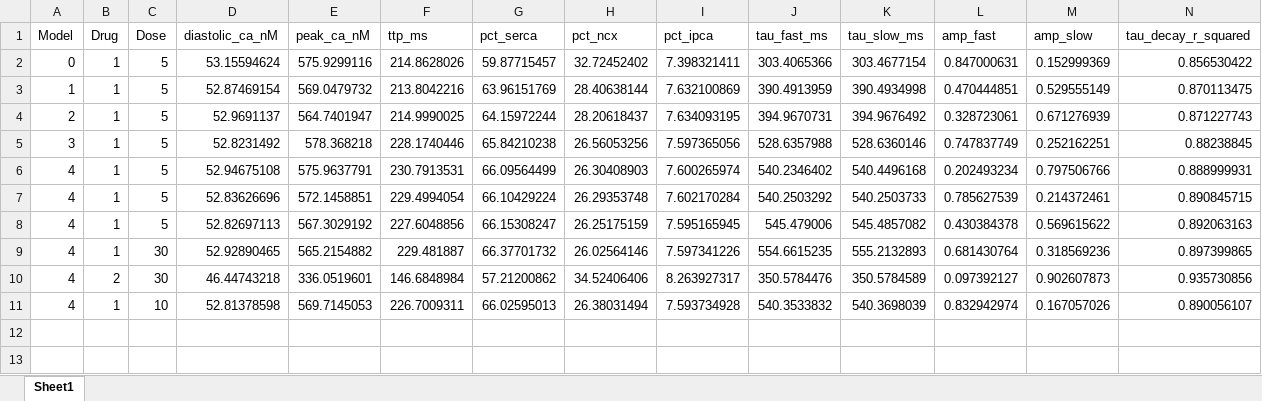
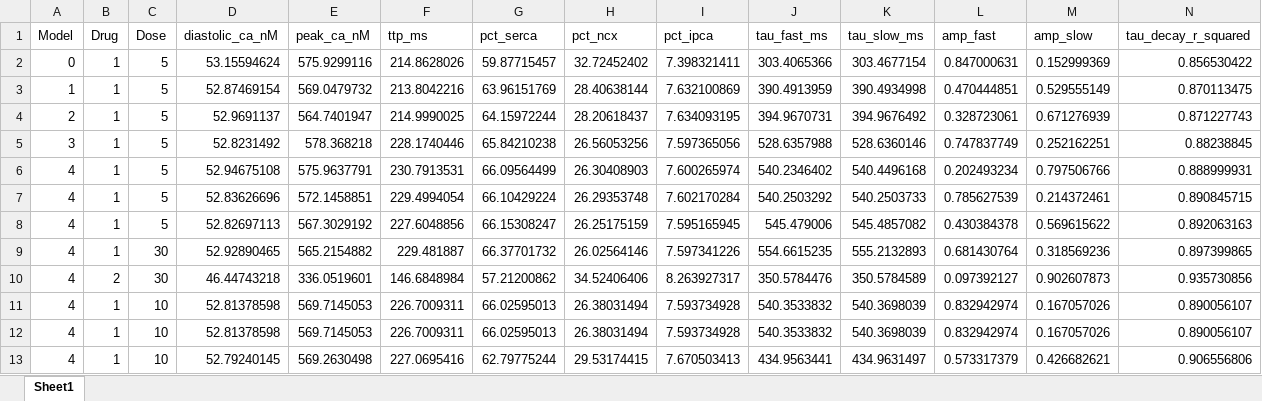
Before and after one commit to trunghuynh25/Kernik_Baseline_ICaPersistent_Mod_Huynh, an Excel workbook: For Drug Challenge/Simulation_Results_Log.xlsx, sheet Sheet1, drawn as a sheet; only a part is shown; values as stored, in another font and other column widths than the file's, no borders; rows hold the shown columns only; the diff names each change by its address in the sheet, - before the commit and + after, or states it on an @@ line.

Commit message:
New calcium peak finder
Minimum 3 peaks, picks 1 in middle

```diff
--- a/For Drug Challenge/Simulation_Results_Log.xlsx (sheet Sheet1)
+++ b/For Drug Challenge/Simulation_Results_Log.xlsx (sheet Sheet1)
+row 12: 4 | 1 | 10 | 52.81378598 | 569.7145053 | 226.7009311 | 66.02595013 | 26.38031494 | 7.593734928 | 540.3533832 | 540.3698039 | 0.832942974 | 0.167057026 | 0.890056107
+row 13: 4 | 1 | 10 | 52.79240145 | 569.2630498 | 227.0695416 | 62.79775244 | 29.53174415 | 7.670503413 | 434.9563441 | 434.9631497 | 0.573317379 | 0.426682621 | 0.906556806
```
Also changed, not shown: 2 other files.
